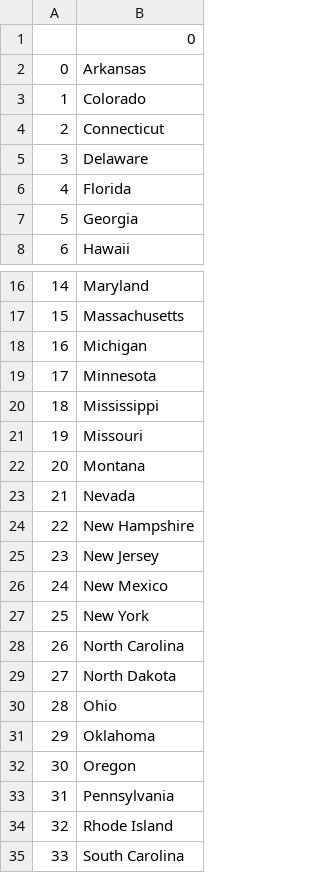
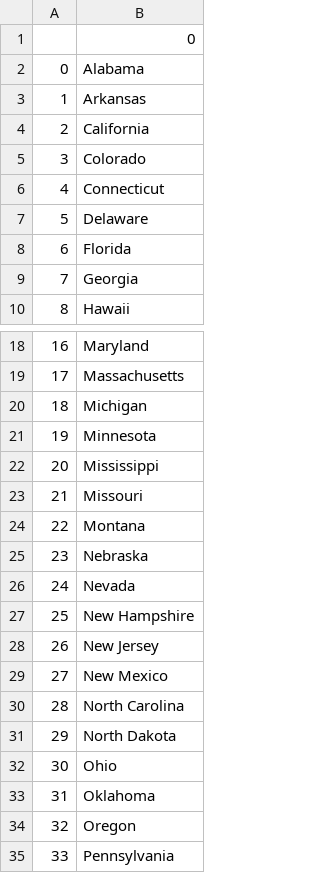
Before and after one commit to gabyugarte/100-days-challenge-Python-Bootcamp, a CSV file: day25/us-states-game/states_to_learn.csv, drawn as a sheet; only a part is shown, gaps mark what is left out; the shorter side is filled out with more unchanged rows; removed rows and columns are numbered as before the commit, all else as after; the diff names each change by its address in the sheet, - before the commit and + after, or states it on an @@ line.

```diff
--- a/day25/us-states-game/states_to_learn.csv
+++ b/day25/us-states-game/states_to_learn.csv
+row 2: 0 | Alabama
@@ column A renumbered from row 3 down @@
+row 4: 2 | California
+row 25: 23 | Nebraska
-row 27: 25 | New York
```
Also changed, not shown: 11 other files.
